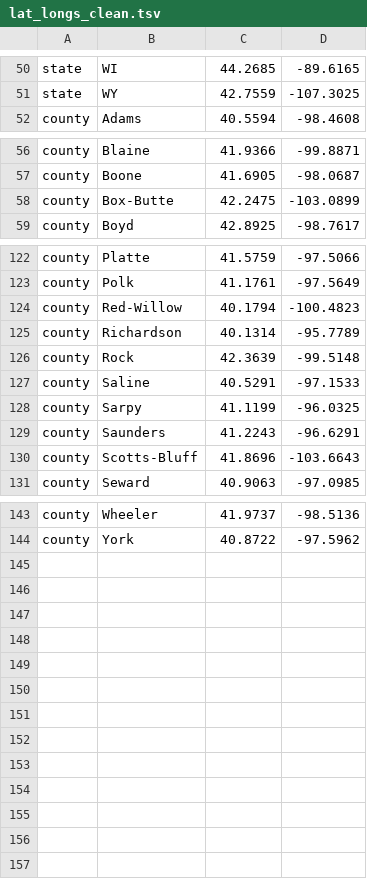
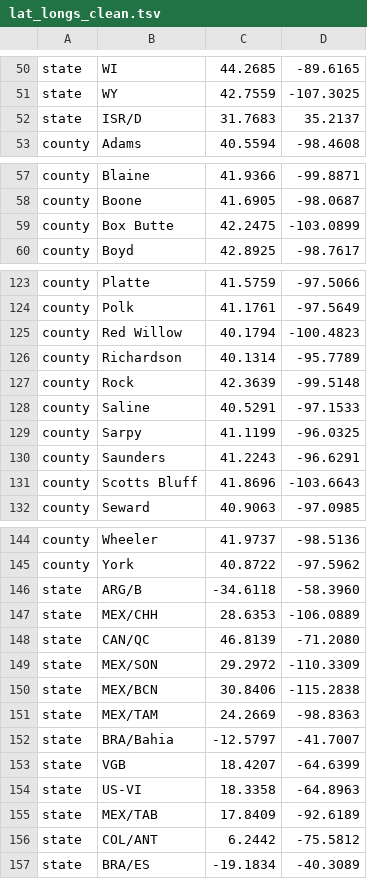
Before and after one commit to ZachPella/West-Nile-Virus-nextstrain, a TSV file: config/lat_longs_clean.tsv, drawn as a sheet; only a part is shown, gaps mark what is left out.

Commit message:
Update lat_longs_clean.tsv

```diff
--- a/config/lat_longs_clean.tsv
+++ b/config/lat_longs_clean.tsv
@@ -51,2 +51,3 @@ state	WI	44.2685	-89.6165
 state	WY	42.7559	-107.3025
+state	ISR/D	31.7683	35.2137
 county	Adams	40.5594	-98.4608
@@ -57,3 +58,3 @@ county	Blaine	41.9366	-99.8871
 county	Boone	41.6905	-98.0687
-county	Box-Butte	42.2475	-103.0899
+county	Box Butte	42.2475	-103.0899
 county	Boyd	42.8925	-98.7617
@@ -123,3 +124,3 @@ county	Platte	41.5759	-97.5066
 county	Polk	41.1761	-97.5649
-county	Red-Willow	40.1794	-100.4823
+county	Red Willow	40.1794	-100.4823
 county	Richardson	40.1314	-95.7789
@@ -129,3 +130,3 @@ county	Sarpy	41.1199	-96.0325
 county	Saunders	41.2243	-96.6291
-county	Scotts-Bluff	41.8696	-103.6643
+county	Scotts Bluff	41.8696	-103.6643
 county	Seward	40.9063	-97.0985
@@ -144 +145,13 @@ county	Wheeler	41.9737	-98.5136
 county	York	40.8722	-97.5962
+state	ARG/B	-34.6118	-58.3960
+state	MEX/CHH	28.6353	-106.0889
+state	CAN/QC	46.8139	-71.2080
+state	MEX/SON	29.2972	-110.3309
+state	MEX/BCN	30.8406	-115.2838
+state	MEX/TAM	24.2669	-98.8363
+state	BRA/Bahia	-12.5797	-41.7007
+state	VGB	18.4207	-64.6399
+state	US-VI	18.3358	-64.8963
+state	MEX/TAB	17.8409	-92.6189
+state	COL/ANT	6.2442	-75.5812
+state	BRA/ES	-19.1834	-40.3089
```
